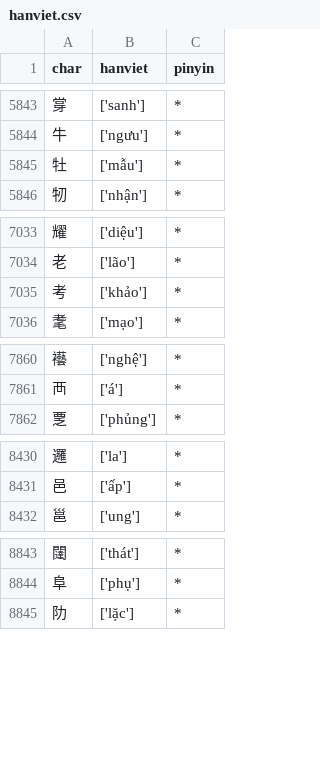
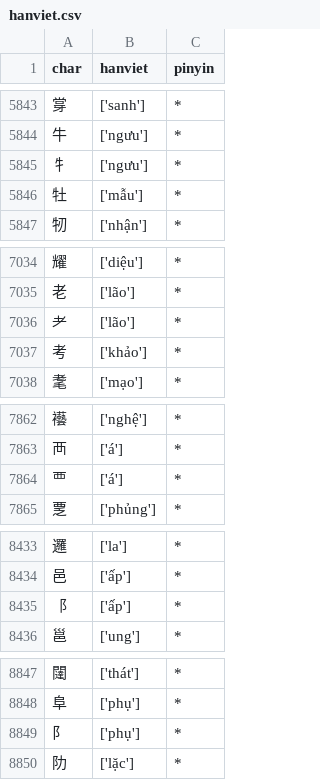
Before and after one commit to ph0ngp/hanviet-pinyin-wordlist, a CSV file: hanviet.csv, drawn as a sheet; only a part is shown, gaps mark what is left out; the diff covers the shown part only; the diff names each change by its address in the sheet, - before the commit and + after, or states it on an @@ line.

Commit message:
add radicals  礻, 阝,⻏, 耂, 覀, 牜

```diff
--- a/hanviet.csv
+++ b/hanviet.csv
+row 5845: 牜 | ['ngưu'] | *
+row 7036: 耂 | ['lão'] | *
+row 7864: 覀 | ['á'] | *
+row 8435: ⻏ | ['ấp'] | *
+row 8849: 阝 | ['phụ'] | *
```
Also changed, not shown: 1 added row elsewhere in this file.
